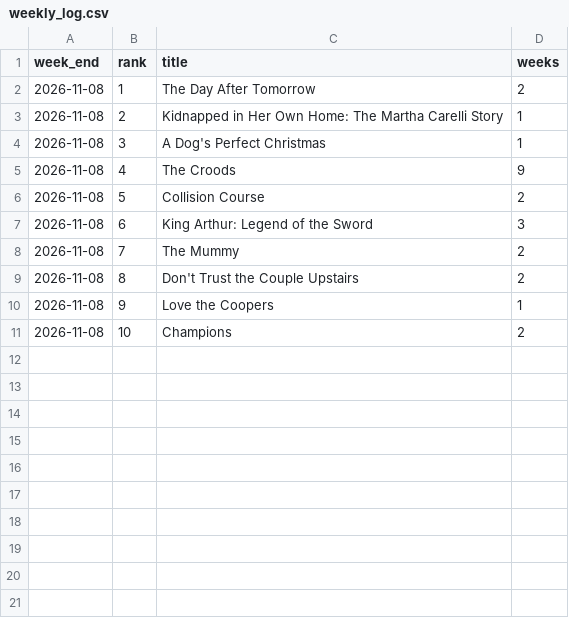
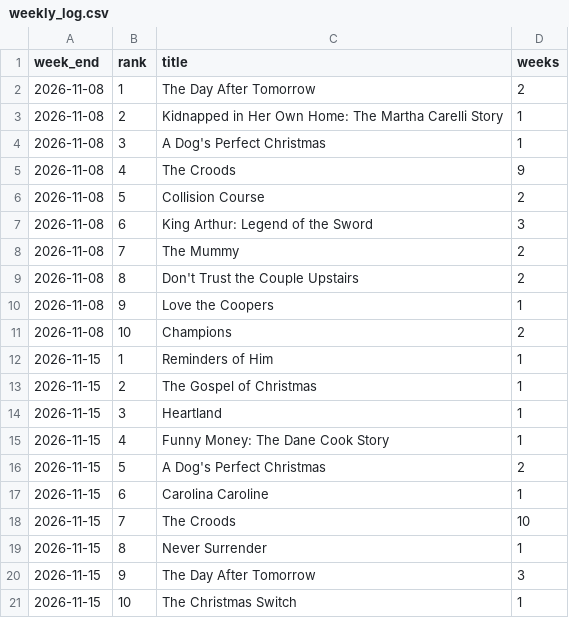
Before and after one commit to tzappy8/kalshi-netflix-data2, a CSV file: data/weekly_log.csv, drawn as a sheet.

Commit message:
update weekly_log.csv 2026-11-17 22:46:14

```diff
--- a/data/weekly_log.csv
+++ b/data/weekly_log.csv
@@ -11 +11,11 @@ week_end,rank,title,weeks
 2026-11-08,10,Champions,2
+2026-11-15,1,Reminders of Him,1
+2026-11-15,2,The Gospel of Christmas,1
+2026-11-15,3,Heartland,1
+2026-11-15,4,Funny Money: The Dane Cook Story,1
+2026-11-15,5,A Dog's Perfect Christmas,2
+2026-11-15,6,Carolina Caroline,1
+2026-11-15,7,The Croods,10
+2026-11-15,8,Never Surrender,1
+2026-11-15,9,The Day After Tomorrow,3
+2026-11-15,10,The Christmas Switch,1
```
